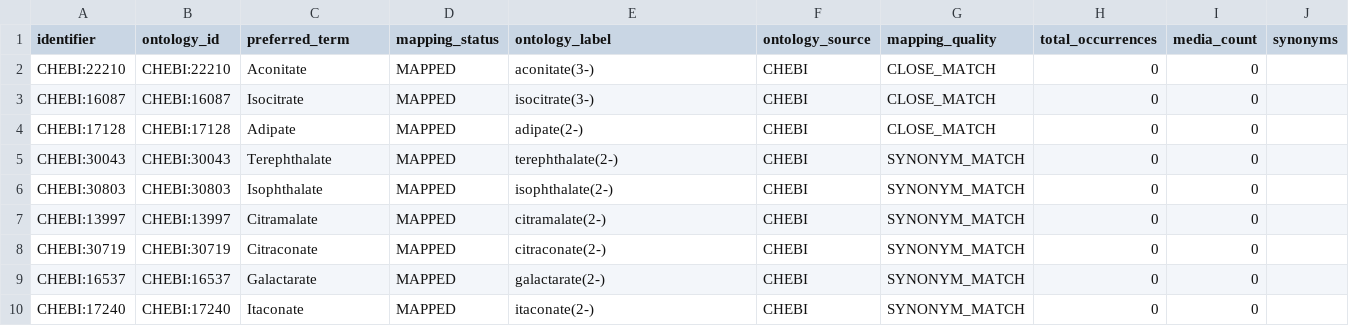
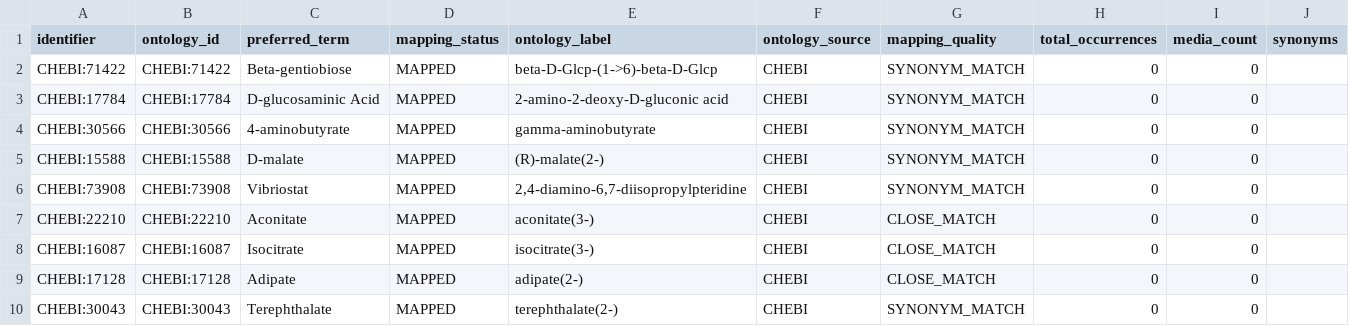
Before and after one commit to CultureBotAI/MediaIngredientMech, a CSV file: docs/data/mapped_ingredients.csv, drawn as a sheet; only a part is shown; the shorter side is filled out with more unchanged rows.

```diff
--- a/docs/data/mapped_ingredients.csv
+++ b/docs/data/mapped_ingredients.csv
@@ -1,2 +1,7 @@
 identifier,ontology_id,preferred_term,mapping_status,ontology_label,ontology_source,mapping_quality,total_occurrences,media_count,synonyms
+CHEBI:71422,CHEBI:71422,Beta-gentiobiose,MAPPED,beta-D-Glcp-(1->6)-beta-D-Glcp,CHEBI,SYNONYM_MATCH,0,0,
+CHEBI:17784,CHEBI:17784,D-glucosaminic Acid,MAPPED,2-amino-2-deoxy-D-gluconic acid,CHEBI,SYNONYM_MATCH,0,0,
+CHEBI:30566,CHEBI:30566,4-aminobutyrate,MAPPED,gamma-aminobutyrate,CHEBI,SYNONYM_MATCH,0,0,
+CHEBI:15588,CHEBI:15588,D-malate,MAPPED,(R)-malate(2-),CHEBI,SYNONYM_MATCH,0,0,
+CHEBI:73908,CHEBI:73908,Vibriostat,MAPPED,"2,4-diamino-6,7-diisopropylpteridine",CHEBI,SYNONYM_MATCH,0,0,
 CHEBI:22210,CHEBI:22210,Aconitate,MAPPED,aconitate(3-),CHEBI,CLOSE_MATCH,0,0,
```
Also changed, not shown: docs/data/all_ingredients.csv, docs/data/label_index.csv, 17 other files.
